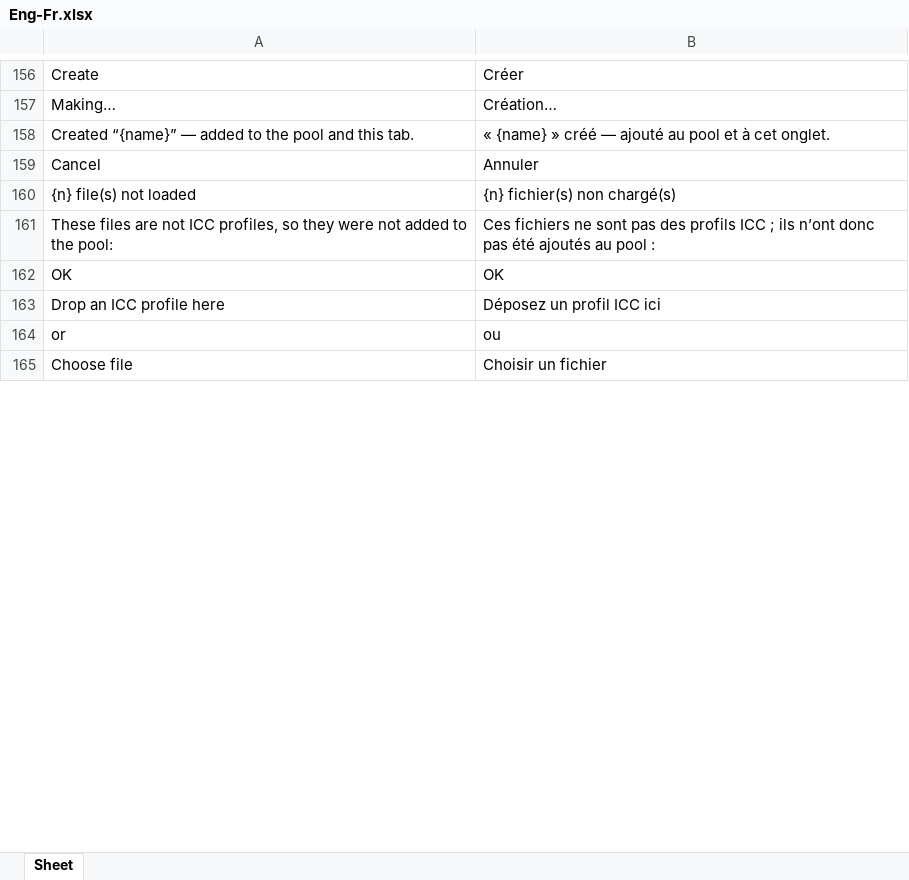
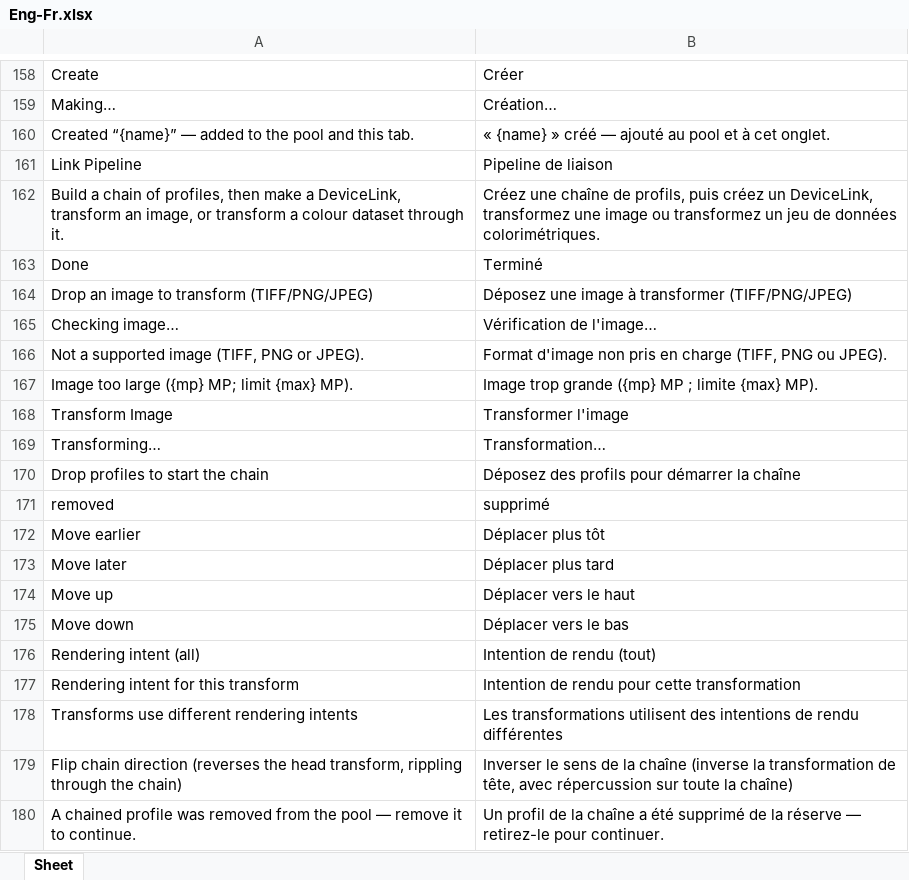
Before and after one commit to colourbill-ctrl/icctools, an Excel workbook: translations/Eng-Fr.xlsx, sheet Sheet, drawn as a sheet; only a part is shown, gaps mark what is left out; the shorter side is filled out with more unchanged rows; values as stored, in another font and other column widths than the file's, no borders; the diff covers the shown part only; the diff names each change by its address in the sheet, - before the commit and + after, or states it on an @@ line.

```diff
--- a/translations/Eng-Fr.xlsx (sheet Sheet)
+++ b/translations/Eng-Fr.xlsx (sheet Sheet)
+row 161: Link Pipeline | Pipeline de liaison
+row 162: Build a chain of profiles, then make a DeviceLink, transform an image, or transform a colour dataset through it. | Créez une chaîne de profils, puis créez un DeviceLink, transformez une image ou transformez un jeu de données colorimétriques.
+row 163: Done | Terminé
+row 164: Drop an image to transform (TIFF/PNG/JPEG) | Déposez une image à transformer (TIFF/PNG/JPEG)
+row 165: Checking image… | Vérification de l'image…
+row 166: Not a supported image (TIFF, PNG or JPEG). | Format d'image non pris en charge (TIFF, PNG ou JPEG).
+row 167: Image too large ({mp} MP; limit {max} MP). | Image trop grande ({mp} MP ; limite {max} MP).
+row 168: Transform Image | Transformer l'image
+row 169: Transforming… | Transformation…
+row 170: Drop profiles to start the chain | Déposez des profils pour démarrer la chaîne
+row 171: removed | supprimé
+row 172: Move earlier | Déplacer plus tôt
+row 173: Move later | Déplacer plus tard
+row 174: Move up | Déplacer vers le haut
+row 175: Move down | Déplacer vers le bas
+row 176: Rendering intent (all) | Intention de rendu (tout)
+row 177: Rendering intent for this transform | Intention de rendu pour cette transformation
+row 178: Transforms use different rendering intents | Les transformations utilisent des intentions de rendu différentes
+row 179: Flip chain direction (reverses the head transform, rippling through the chain) | Inverser le sens de la chaîne (inverse la transformation de tête, avec répercussion sur toute la chaîne)
+row 180: A chained profile was removed from the pool — remove it to continue. | Un profil de la chaîne a été supprimé de la réserve — retirez-le pour continuer.
```
Also changed, not shown: 74 added rows and 2 edited cells elsewhere in this sheet, translations/Eng-De.xlsx, translations/Eng-Ja.xlsx, 26 other files.
